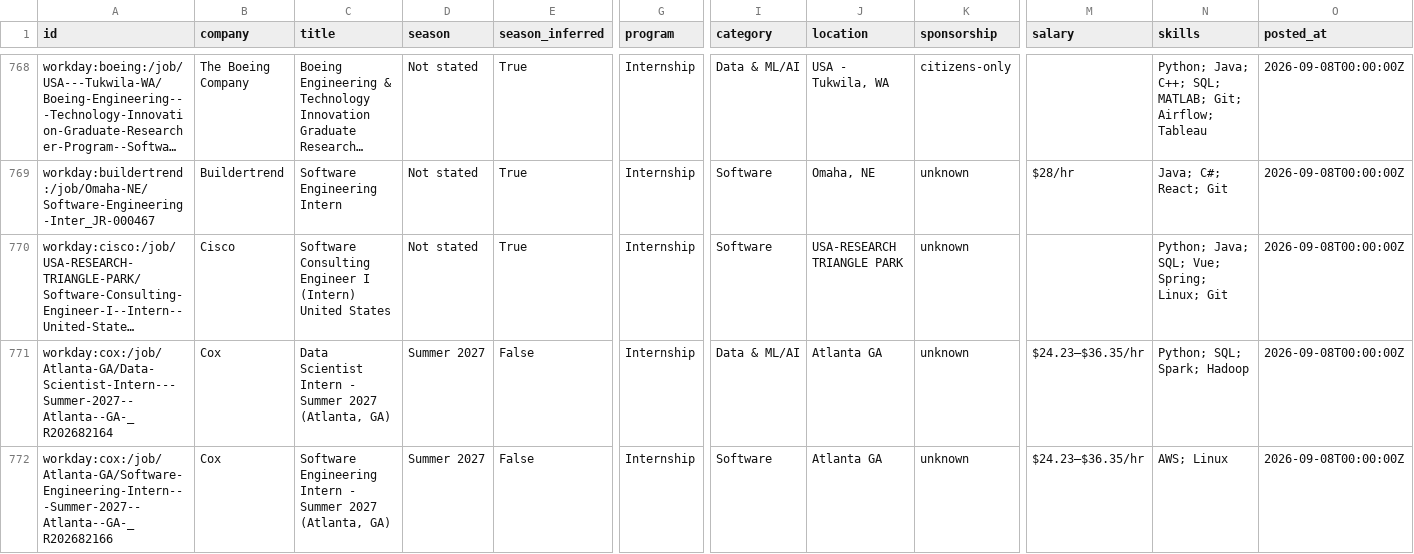
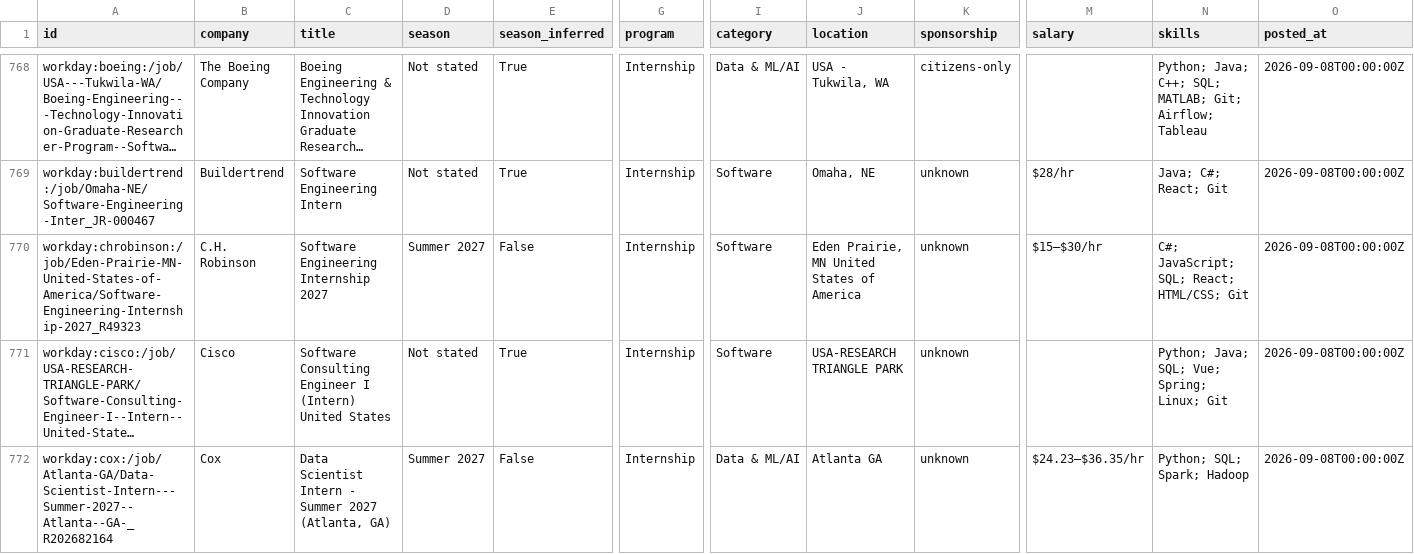
Before and after one commit to austinwright-eng/Automated-List-of-Electrical-Engineering-Internships, a CSV file: data/internships.csv, drawn as a sheet; only a part is shown, gaps mark what is left out; the shorter side is filled out with more unchanged rows; long unchanged cells end in …; rows hold the shown columns only; the diff names each change by its address in the sheet, - before the commit and + after, or states it on an @@ line.

```diff
--- a/data/internships.csv
+++ b/data/internships.csv
+row 770: workday:chrobinson:/job/Eden-Prairie-MN-United-States-of-America/Software-Engineering-Internship-2027_R49323 | C.H. Robinson | Software Engineering Internship 2027 | Summer 2027 | False | Internship | Software | Eden Prairie, MN United States of America | unknown | $15–$30/hr | C#; JavaScript; SQL; React; HTML/CSS; Git | 2026-09-08T00:00:00Z
```
Also changed, not shown: docs/internships.csv, 12 other files.
